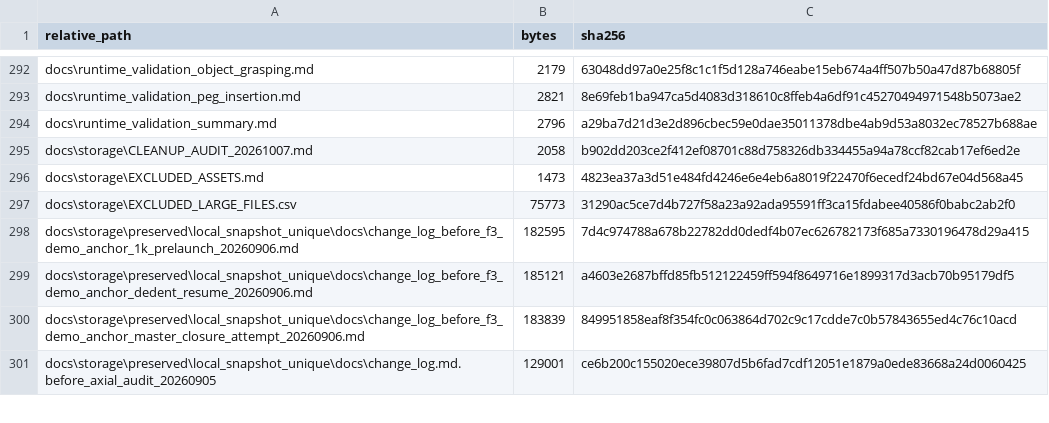
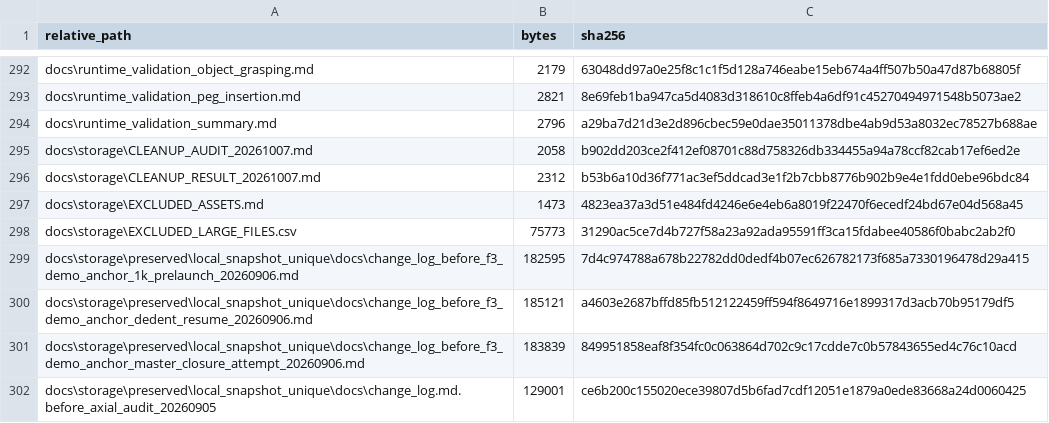
Before and after one commit to makototachibana719-ship-it/flexible-line-project-dg-202607, a CSV file: docs/storage/SOURCE_MANIFEST_SHA256.csv, drawn as a sheet; only a part is shown, gaps mark what is left out; the diff names each change by its address in the sheet, - before the commit and + after, or states it on an @@ line.

Commit message:
Record verified storage cleanup

```diff
--- a/docs/storage/SOURCE_MANIFEST_SHA256.csv
+++ b/docs/storage/SOURCE_MANIFEST_SHA256.csv
+row 296: docs\storage\CLEANUP_RESULT_20261007.md | 2312 | b53b6a10d36f771ac3ef5ddcad3e1f2b7cbb8776b902b9e4e1fdd0ebe96bdc84
```
Also changed, not shown: 1 other file.
